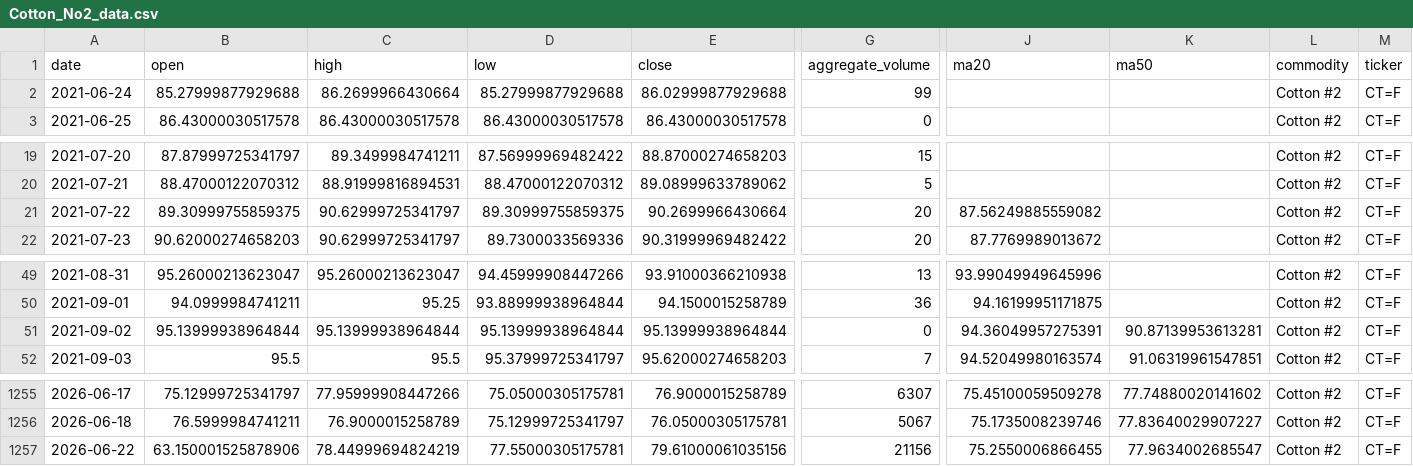
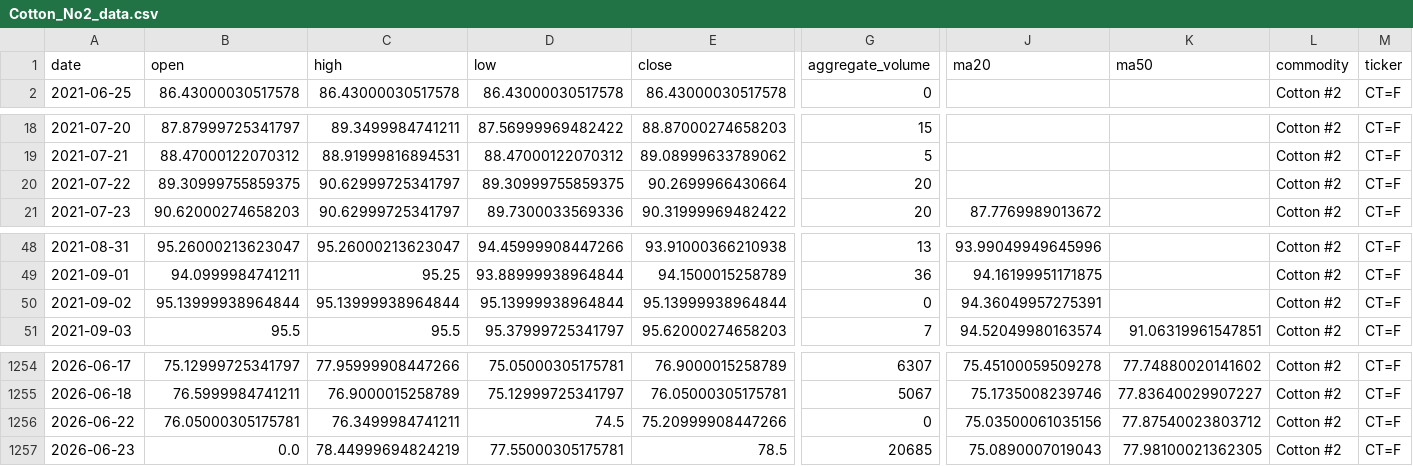
Before and after one commit to jjch1986/price-chart-site, a CSV file: data/Cotton_No2_data.csv, drawn as a sheet; only a part is shown, gaps mark what is left out; removed rows and columns are numbered as before the commit, all else as after; rows hold the shown columns only; the diff names each change by its address in the sheet, - before the commit and + after, or states it on an @@ line.

```diff
--- a/data/Cotton_No2_data.csv
+++ b/data/Cotton_No2_data.csv
-row 2: 2021-06-24 | 85.27999877929688 | 86.2699966430664 | 85.27999877929688 | 86.02999877929688 | 99 |  |  | Cotton #2 | CT=F
-J20 (ma20): 87.56249885559082
+J20 (ma20): (empty)
-K50 (ma50): 90.87139953613281
+K50 (ma50): (empty)
-B1256 (open): 63.150001525878906
+B1256 (open): 76.05000305175781
-C1256 (high): 78.44999694824219
+C1256 (high): 76.3499984741211
-D1256 (low): 77.55000305175781
+D1256 (low): 74.5
-E1256 (close): 79.61000061035156
+E1256 (close): 75.20999908447266
-G1256 (aggregate_volume): 21156
+G1256 (aggregate_volume): 0
-J1256 (ma20): 75.2550006866455
+J1256 (ma20): 75.03500061035156
-K1256 (ma50): 77.9634002685547
+K1256 (ma50): 77.87540023803712
+row 1257: 2026-06-23 | 0.0 | 78.44999694824219 | 77.55000305175781 | 78.5 | 20685 | 75.0890007019043 | 77.98100021362305 | Cotton #2 | CT=F
```
Also changed, not shown: data/Bitcoin_data.csv, data/Brent_data.csv, 21 other files.
